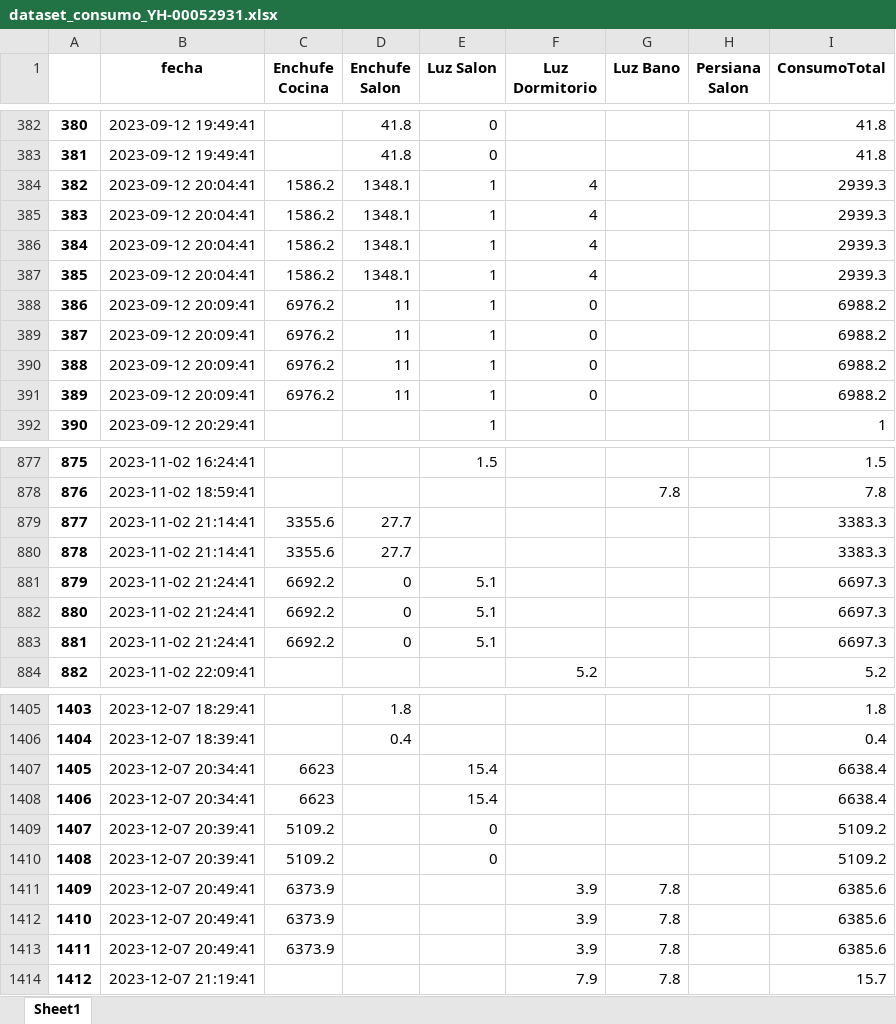
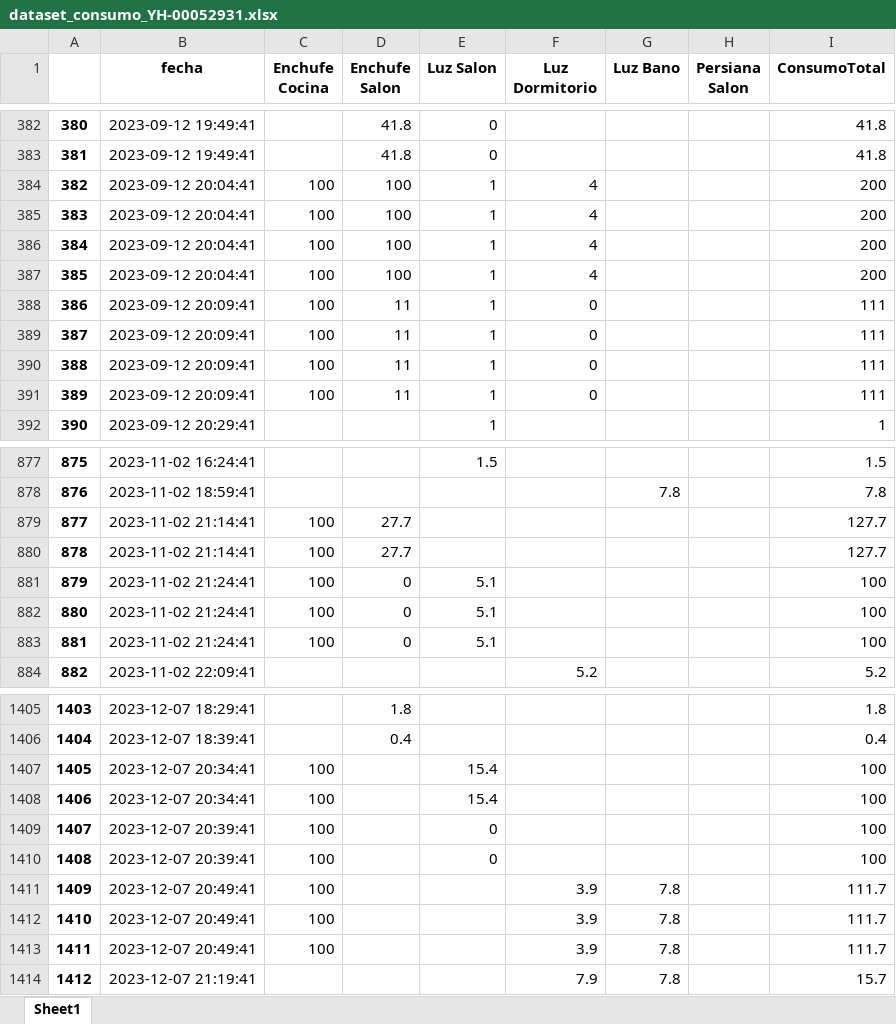
Before and after one commit to Alfonsoalm/siapemad_platform, an Excel workbook: consumos/dataset_consumo_YH-00052931.xlsx, sheet Sheet1, drawn as a sheet; only a part is shown, gaps mark what is left out; values as stored, in another font and other column widths than the file's, no borders; the diff covers the shown part only; the diff names each change by its address in the sheet, - before the commit and + after, or states it on an @@ line.

Commit message:
modificacion

```diff
--- a/consumos/dataset_consumo_YH-00052931.xlsx (sheet Sheet1)
+++ b/consumos/dataset_consumo_YH-00052931.xlsx (sheet Sheet1)
-C384:C387 (Enchufe Cocina): 1586.2
+C384:C387 (Enchufe Cocina): 100
-D384:D387 (Enchufe Salon): 1348.1
+D384:D387 (Enchufe Salon): 100
-I384:I387 (ConsumoTotal): 2939.3
+I384:I387 (ConsumoTotal): 200
-C388:C391 (Enchufe Cocina): 6976.2
+C388:C391 (Enchufe Cocina): 100
-I388:I391 (ConsumoTotal): 6988.2
+I388:I391 (ConsumoTotal): 111
-C879:C880 (Enchufe Cocina): 3355.6
+C879:C880 (Enchufe Cocina): 100
-I879:I880 (ConsumoTotal): 3383.3
+I879:I880 (ConsumoTotal): 127.7
-C881:C883 (Enchufe Cocina): 6692.2
+C881:C883 (Enchufe Cocina): 100
-I881:I883 (ConsumoTotal): 6697.3
+I881:I883 (ConsumoTotal): 100
-C1407:C1408 (Enchufe Cocina): 6623
+C1407:C1408 (Enchufe Cocina): 100
-I1407:I1408 (ConsumoTotal): 6638.4
+I1407:I1408 (ConsumoTotal): 100
-C1409:C1410 (Enchufe Cocina): 5109.2
+C1409:C1410 (Enchufe Cocina): 100
-I1409:I1410 (ConsumoTotal): 5109.2
+I1409:I1410 (ConsumoTotal): 100
-C1411:C1413 (Enchufe Cocina): 6373.9
+C1411:C1413 (Enchufe Cocina): 100
-I1411:I1413 (ConsumoTotal): 6385.6
+I1411:I1413 (ConsumoTotal): 111.7
```
Also changed, not shown: 76 edited cells elsewhere in this sheet.
